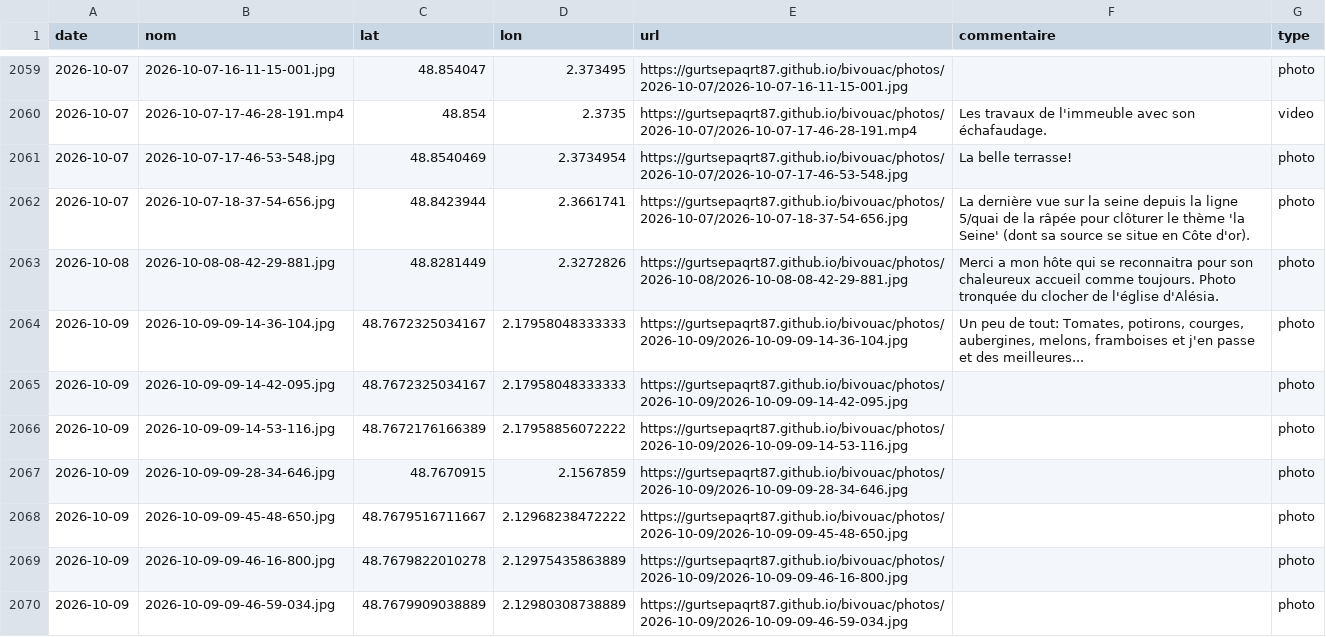
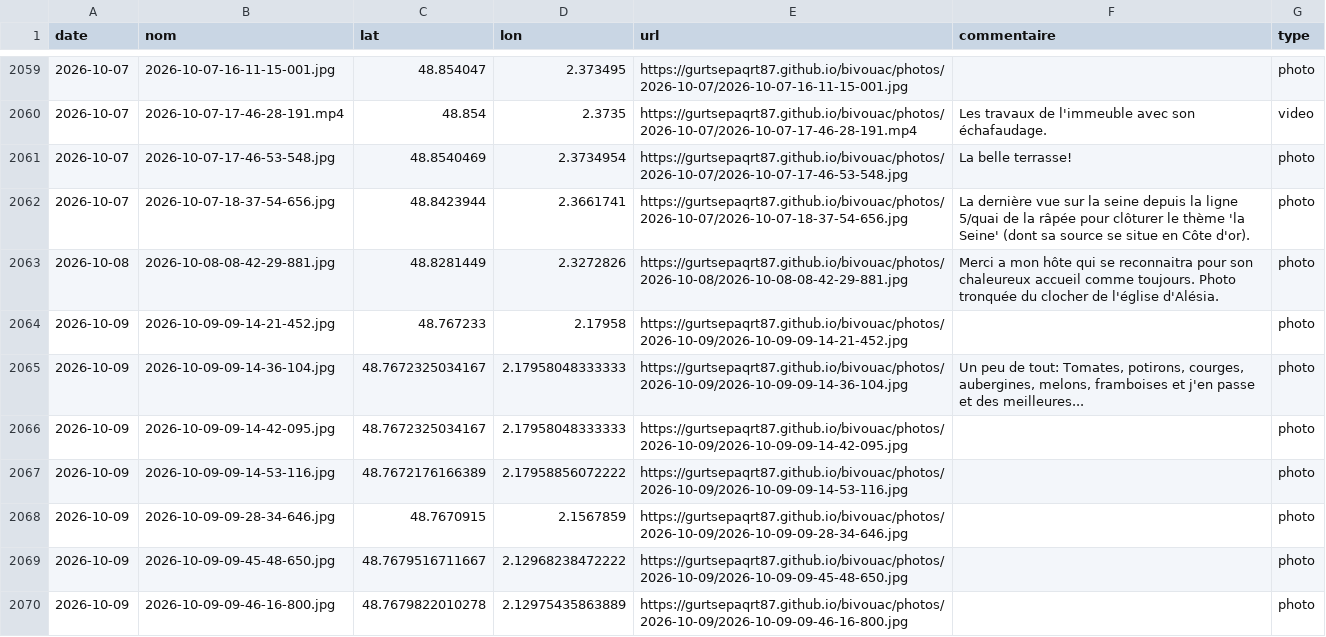
Before and after one commit to gurtsepaqrt87/bivouac, a CSV file: photos.csv, drawn as a sheet; only a part is shown, gaps mark what is left out; the shorter side is filled out with more unchanged rows.

```diff
--- a/photos.csv
+++ b/photos.csv
@@ -2063,2 +2063,3 @@ date,nom,lat,lon,url,commentaire,type
 2026-10-08,2026-10-08-08-42-29-881.jpg,48.8281449,2.3272826,https://gurtsepaqrt87.github.io/bivouac/photos/2026-10-08/2026-10-08-08-42-29-881.jpg,Merci a mon hôte qui se reconnaitra pour son chaleureux accueil comme toujours. Photo tronquée du clocher de l'église d'Alésia.,photo
+2026-10-09,2026-10-09-09-14-21-452.jpg,48.767233,2.17958,https://gurtsepaqrt87.github.io/bivouac/photos/2026-10-09/2026-10-09-09-14-21-452.jpg,,photo
 2026-10-09,2026-10-09-09-14-36-104.jpg,48.7672325034167,2.17958048333333,https://gurtsepaqrt87.github.io/bivouac/photos/2026-10-09/2026-10-09-09-14-36-104.jpg,"Un peu de tout: Tomates, potirons, courges, aubergines, melons, framboises et j'en passe et des meilleures...",photo
```
Also changed, not shown: 2 other files.
